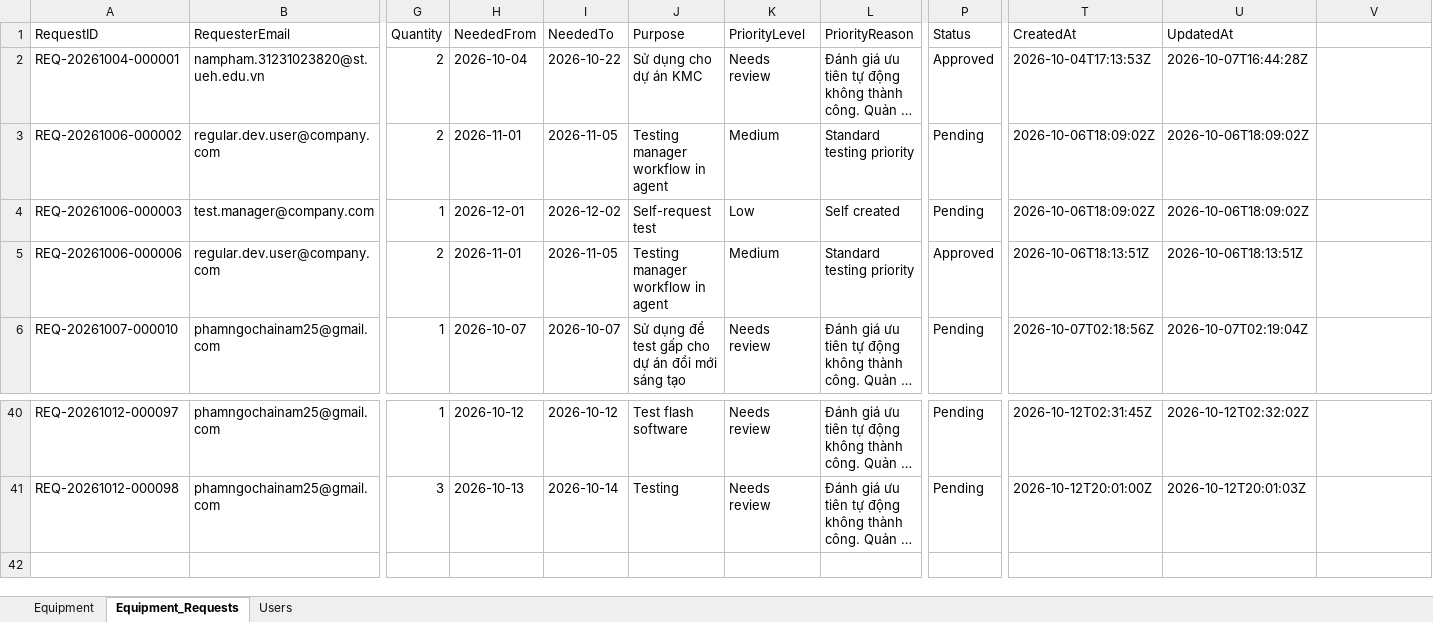
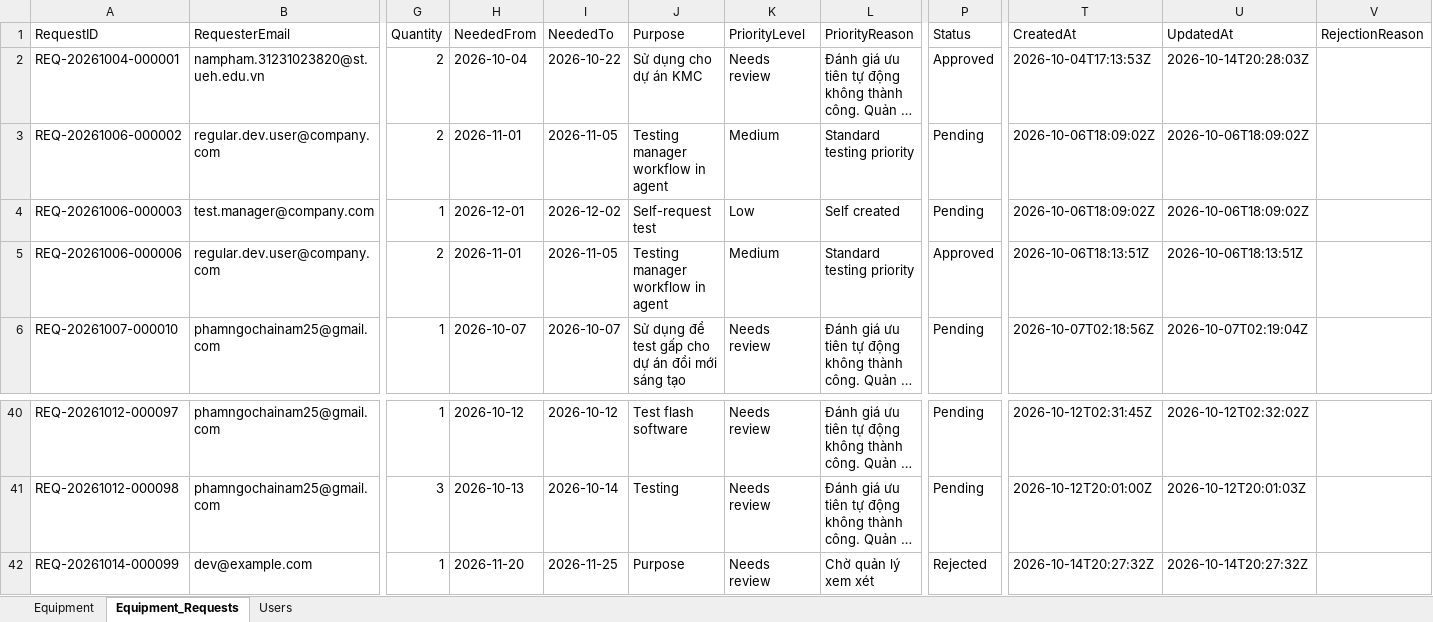
Before and after one commit to nampham265/AI-Equipment-Agent, an Excel workbook: backend/data/equipment_agent.xlsx, sheet Equipment_Requests, drawn as a sheet; only a part is shown, gaps mark what is left out; long unchanged cells end in …; values as stored, in another font and other column widths than the file's, no borders; rows hold the shown columns only; the diff names each change by its address in the sheet, - before the commit and + after, or states it on an @@ line.

Commit message:
fix(approval): resolve partial return split and preserve manager rejection reason

```diff
--- a/backend/data/equipment_agent.xlsx (sheet Equipment_Requests)
+++ b/backend/data/equipment_agent.xlsx (sheet Equipment_Requests)
-V1: (empty)
+V1: RejectionReason
-U2 (UpdatedAt): 2026-10-07T16:44:28Z
+U2 (UpdatedAt): 2026-10-14T20:28:03Z
+row 42: REQ-20261014-000099 | dev@example.com | 1 | 2026-11-20 | 2026-11-25 | Purpose | Needs review | Chờ quản lý xem xét | Rejected | 2026-10-14T20:27:32Z | 2026-10-14T20:27:32Z
```
Also changed, not shown: 13 other files.
